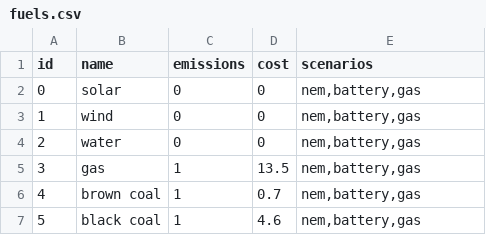
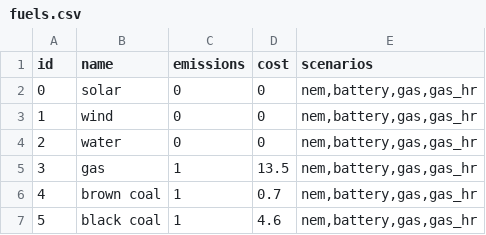
Before and after one commit to TimWeberRE100/FIRM_CE, a CSV file: firm_ce/config/fuels.csv, drawn as a sheet.

```diff
--- a/firm_ce/config/fuels.csv
+++ b/firm_ce/config/fuels.csv
@@ -1,7 +1,7 @@
 id,name,emissions,cost,scenarios
-0,solar,0,0,"nem,battery,gas"
-1,wind,0,0,"nem,battery,gas"
-2,water,0,0,"nem,battery,gas"
-3,gas,1,13.5,"nem,battery,gas"
-4,brown coal,1,0.7,"nem,battery,gas"
-5,black coal,1,4.6,"nem,battery,gas"
+0,solar,0,0,"nem,battery,gas,gas_hr"
+1,wind,0,0,"nem,battery,gas,gas_hr"
+2,water,0,0,"nem,battery,gas,gas_hr"
+3,gas,1,13.5,"nem,battery,gas,gas_hr"
+4,brown coal,1,0.7,"nem,battery,gas,gas_hr"
+5,black coal,1,4.6,"nem,battery,gas,gas_hr"
```
Also changed, not shown: firm_ce/config/generators.csv, firm_ce/config/lines.csv, 7 other files.
